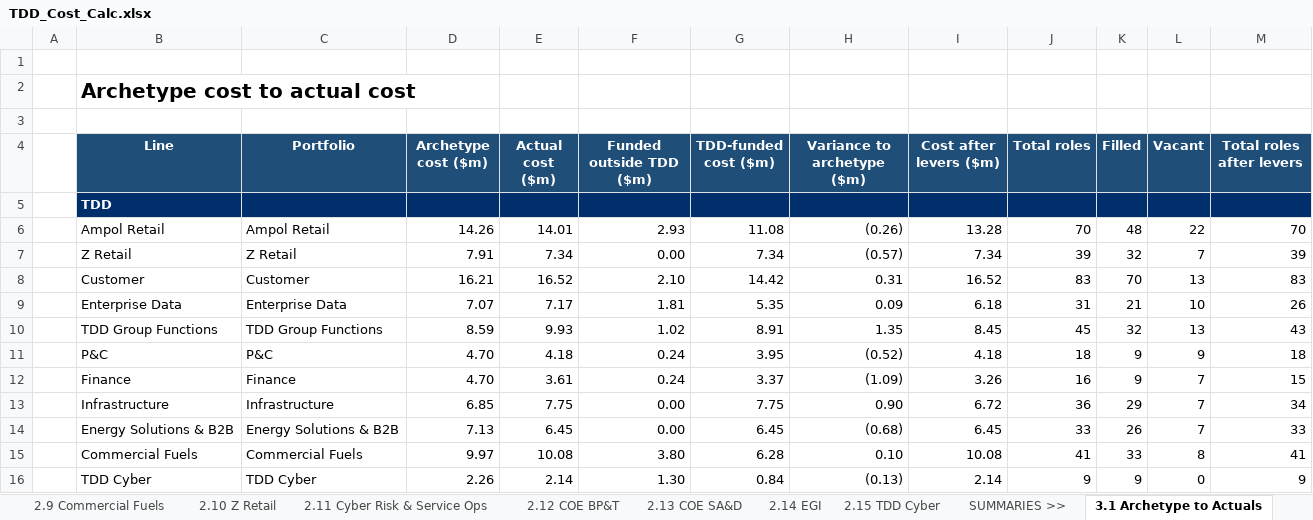
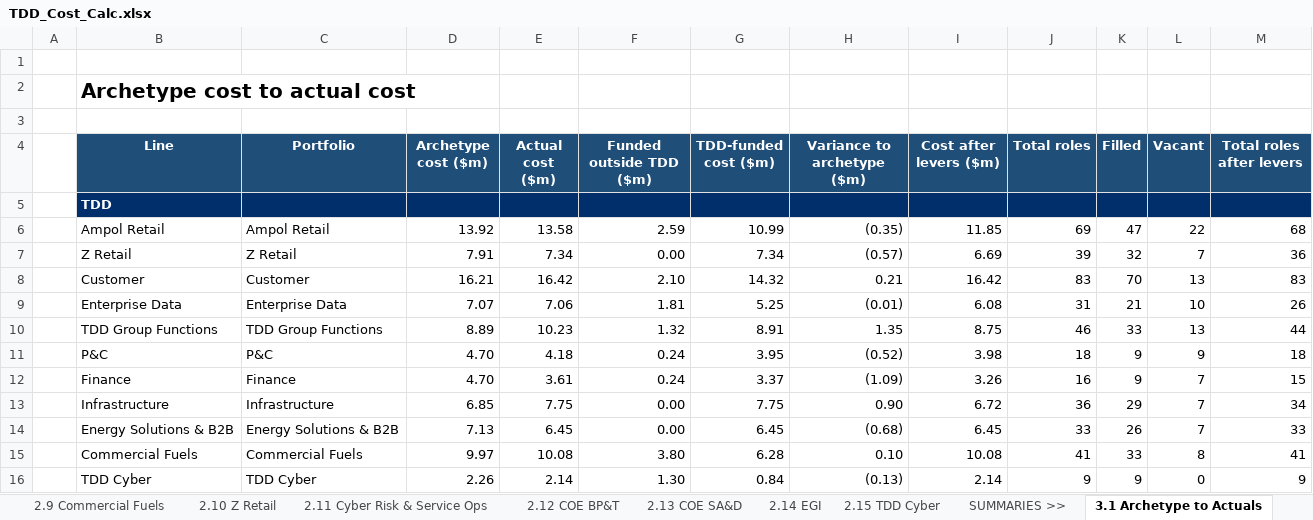
Before and after one commit to leewainescott-debug/anthropic-claude-code, an Excel workbook: TDD_Cost_Calc.xlsx, sheet 3.1 Archetype to Actuals, drawn as a sheet; only a part is shown; values as stored, in another font and other column widths than the file's, no borders; the diff covers the shown part only; the diff names each change by its address in the sheet, - before the commit and + after, or states it on an @@ line.

```diff
--- a/TDD_Cost_Calc.xlsx (sheet 3.1 Archetype to Actuals)
+++ b/TDD_Cost_Calc.xlsx (sheet 3.1 Archetype to Actuals)
-D6 (Archetype cost ($m)): 14.26
+D6 (Archetype cost ($m)): 13.92
-E6 (Actual cost ($m)): 14.01
+E6 (Actual cost ($m)): 13.58
-F6 (Funded outside TDD ($m)): 2.93
+F6 (Funded outside TDD ($m)): 2.59
-G6 (TDD-funded cost ($m)): 11.08
+G6 (TDD-funded cost ($m)): 10.99
-H6 (Variance to archetype ($m)): (0.26)
+H6 (Variance to archetype ($m)): (0.35)
-I6 (Cost after levers ($m)): 13.28
+I6 (Cost after levers ($m)): 11.85
-J6 (Total roles): 70
+J6 (Total roles): 69
-K6 (Filled): 48
+K6 (Filled): 47
-M6 (Total roles after levers): 70
+M6 (Total roles after levers): 68
-I7 (Cost after levers ($m)): 7.34
+I7 (Cost after levers ($m)): 6.69
-M7 (Total roles after levers): 39
+M7 (Total roles after levers): 36
-E8 (Actual cost ($m)): 16.52
+E8 (Actual cost ($m)): 16.42
-G8 (TDD-funded cost ($m)): 14.42
+G8 (TDD-funded cost ($m)): 14.32
-H8 (Variance to archetype ($m)): 0.31
+H8 (Variance to archetype ($m)): 0.21
-I8 (Cost after levers ($m)): 16.52
+I8 (Cost after levers ($m)): 16.42
-E9 (Actual cost ($m)): 7.17
+E9 (Actual cost ($m)): 7.06
-G9 (TDD-funded cost ($m)): 5.35
+G9 (TDD-funded cost ($m)): 5.25
-H9 (Variance to archetype ($m)): 0.09
+H9 (Variance to archetype ($m)): (0.01)
-I9 (Cost after levers ($m)): 6.18
+I9 (Cost after levers ($m)): 6.08
-D10 (Archetype cost ($m)): 8.59
+D10 (Archetype cost ($m)): 8.89
-E10 (Actual cost ($m)): 9.93
+E10 (Actual cost ($m)): 10.23
-F10 (Funded outside TDD ($m)): 1.02
+F10 (Funded outside TDD ($m)): 1.32
-I10 (Cost after levers ($m)): 8.45
+I10 (Cost after levers ($m)): 8.75
-J10 (Total roles): 45
+J10 (Total roles): 46
-K10 (Filled): 32
+K10 (Filled): 33
-M10 (Total roles after levers): 43
+M10 (Total roles after levers): 44
-I11 (Cost after levers ($m)): 4.18
+I11 (Cost after levers ($m)): 3.98
```
Also changed, not shown: 21 edited cells elsewhere in this sheet, sheet 2.1 Ampol Retail, sheet 2.2 Customer, sheet 3.3 Squad Actuals to Archetype, sheet 2.4 TDD Group Functions, sheet 2.10 Z Retail, sheet 2.11 Cyber Risk & Service Ops, 20 more sheets, other sheet tabs, formulas that keep their value, hidden cells, docs/TDD_Model_Register.xlsx, 7 other files.
